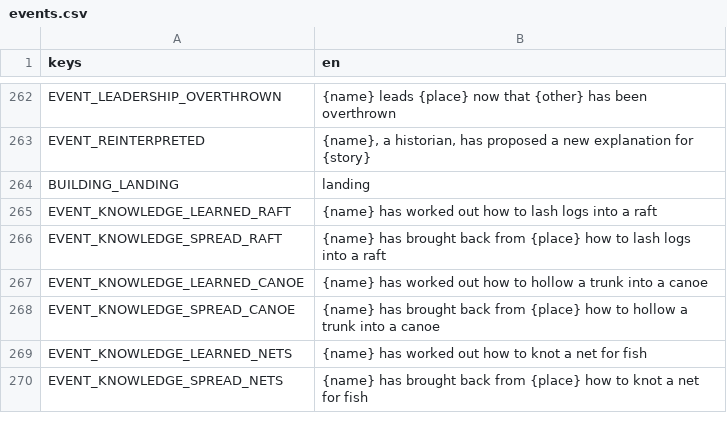
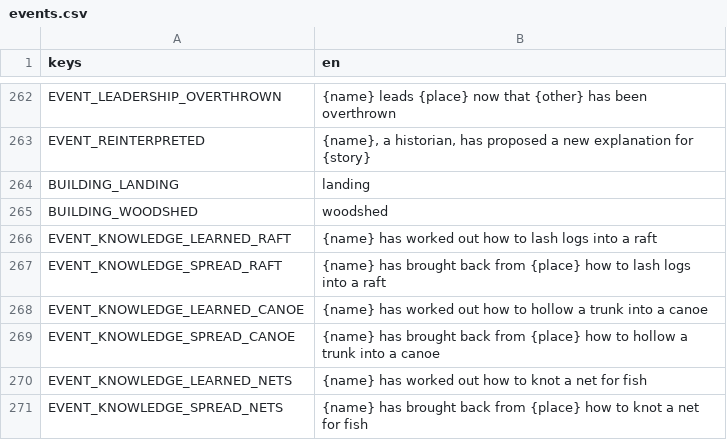
Before and after one commit to happihack/MyWorld, a CSV file: data/text/events.csv, drawn as a sheet; only a part is shown, gaps mark what is left out; the diff names each change by its address in the sheet, - before the commit and + after, or states it on an @@ line.

```diff
--- a/data/text/events.csv
+++ b/data/text/events.csv
+row 265: BUILDING_WOODSHED | woodshed
```
Also changed, not shown: data/text/history.csv, 23 other files.
